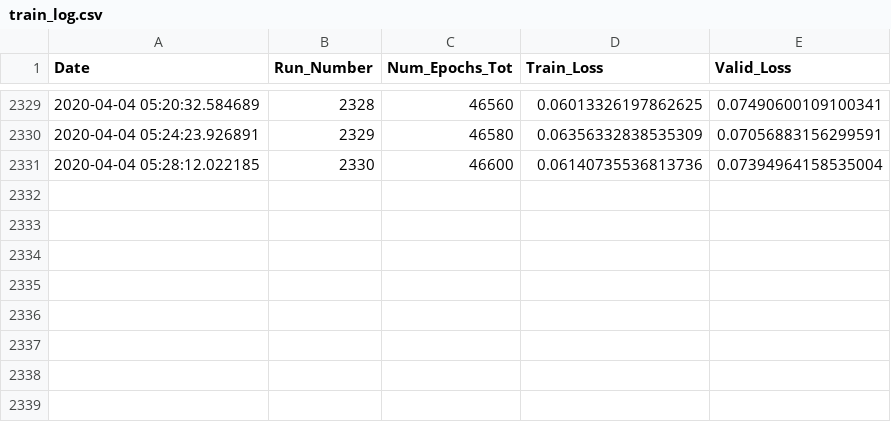
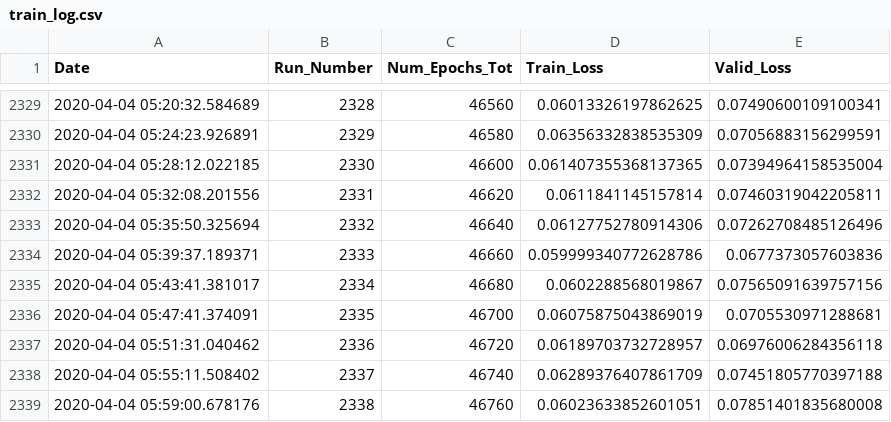
Before and after one commit to rashmi-raviprasad/springboard, a CSV file: faces_capstone2/train_log.csv, drawn as a sheet; only a part is shown, gaps mark what is left out.

Commit message:
trained_46760_of_141520_epochs

```diff
--- a/faces_capstone2/train_log.csv
+++ b/faces_capstone2/train_log.csv
@@ -2330,2 +2330,10 @@ Date,Run_Number,Num_Epochs_Tot,Train_Loss,Valid_Loss
 2020-04-04 05:24:23.926891,2329,46580,0.06356332838535309,0.07056883156299591
-2020-04-04 05:28:12.022185,2330,46600,0.06140735536813736,0.07394964158535004
+2020-04-04 05:28:12.022185,2330,46600,0.061407355368137365,0.07394964158535004
+2020-04-04 05:32:08.201556,2331,46620,0.0611841145157814,0.07460319042205811
+2020-04-04 05:35:50.325694,2332,46640,0.06127752780914306,0.07262708485126496
+2020-04-04 05:39:37.189371,2333,46660,0.059999340772628786,0.0677373057603836
+2020-04-04 05:43:41.381017,2334,46680,0.0602288568019867,0.07565091639757156
+2020-04-04 05:47:41.374091,2335,46700,0.06075875043869019,0.0705530971288681
+2020-04-04 05:51:31.040462,2336,46720,0.06189703732728957,0.06976006284356118
+2020-04-04 05:55:11.508402,2337,46740,0.06289376407861709,0.07451805770397188
+2020-04-04 05:59:00.678176,2338,46760,0.06023633852601051,0.07851401835680008
```
Also changed, not shown: 2 other files.
